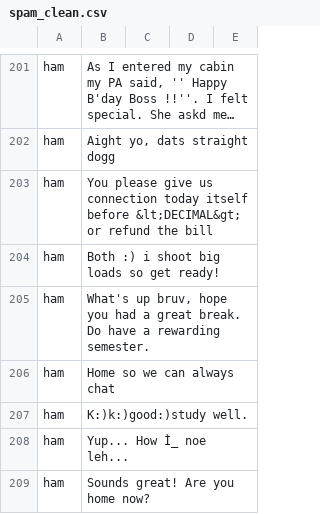
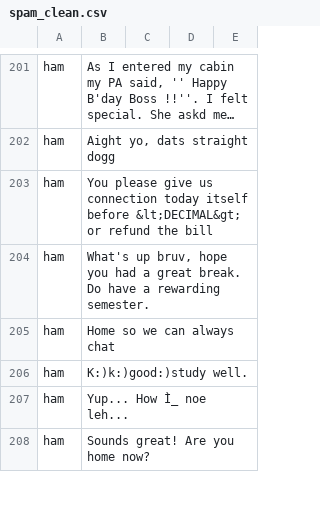
Before and after one commit to msmekka/ncssm-summer25-cyber, a CSV file: spam_clean.csv, drawn as a sheet; only a part is shown, gaps mark what is left out; long unchanged cells end in …; the diff covers the shown part only; the diff names each change by its address in the sheet, - before the commit and + after, or states it on an @@ line.

```diff
--- a/spam_clean.csv
+++ b/spam_clean.csv
-row 204: ham | Both :) i shoot big loads so get ready!
```
Also changed, not shown: 5 removed rows and 1 edited cell elsewhere in this file.
